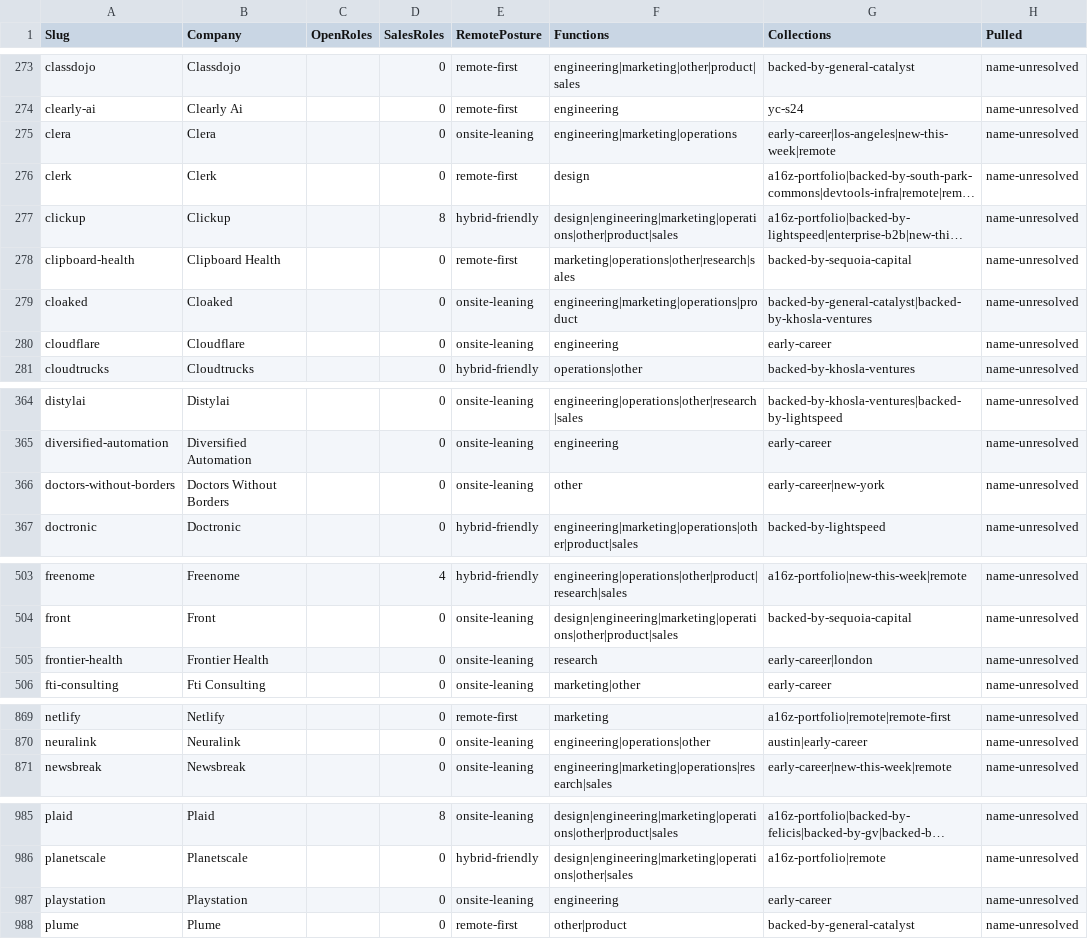
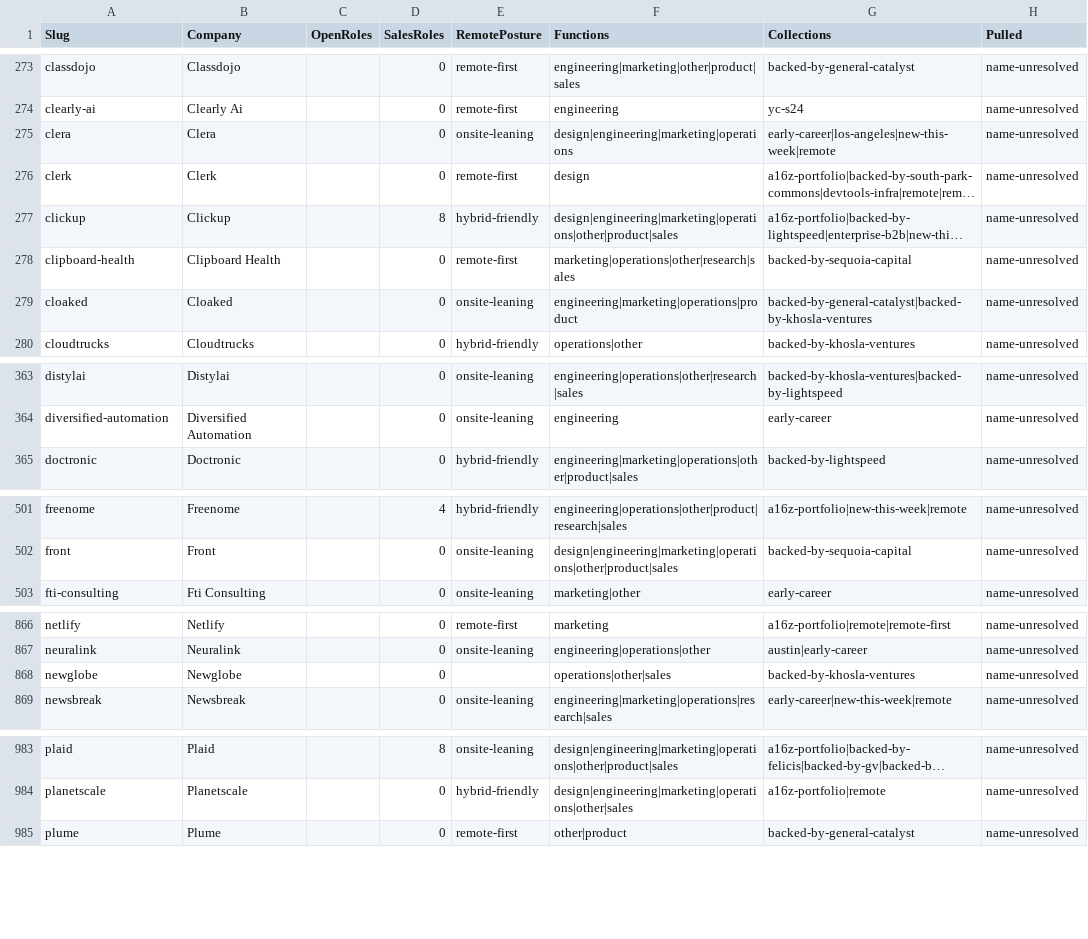
Before and after one commit to eric-hastie/remote-ae-job-hunt, a CSV file: data/speedrun_companies.csv, drawn as a sheet; only a part is shown, gaps mark what is left out; long unchanged cells end in …; removed rows and columns are numbered as before the commit, all else as after; the diff covers the shown part only; the diff names each change by its address in the sheet, - before the commit and + after, or states it on an @@ line.

```diff
--- a/data/speedrun_companies.csv
+++ b/data/speedrun_companies.csv
-F275 (Functions): engineering|marketing|operations
+F275 (Functions): design|engineering|marketing|operations
-row 280: cloudflare | Cloudflare |  | 0 | onsite-leaning | engineering | early-career | name-unresolved
-row 366: doctors-without-borders | Doctors Without Borders |  | 0 | onsite-leaning | other | early-career|new-york | name-unresolved
-row 505: frontier-health | Frontier Health |  | 0 | onsite-leaning | research | early-career|london | name-unresolved
+row 868: newglobe | Newglobe |  | 0 |  | operations|other|sales | backed-by-khosla-ventures | name-unresolved
-row 987: playstation | Playstation |  | 0 | onsite-leaning | engineering | early-career | name-unresolved
```
Also changed, not shown: 27 edited cells elsewhere in this file, data/2026-09-14.csv, 7 other files.
